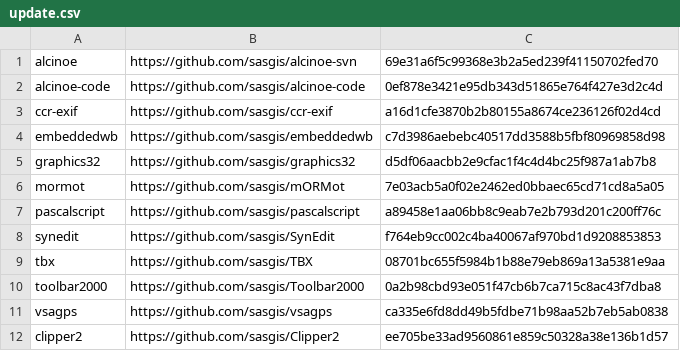
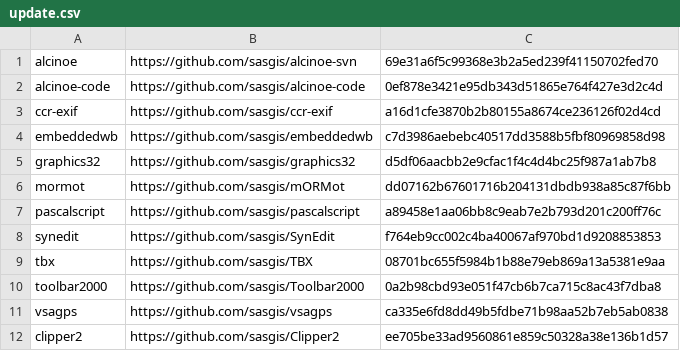
Before and after one commit to sasgis/sas.requires, a CSV file: update.csv, drawn as a sheet.

```diff
--- a/update.csv
+++ b/update.csv
@@ -5,3 +5,3 @@ embeddedwb,https://github.com/sasgis/embeddedwb,c7d3986aebebc40517dd3588b5fbf809
 graphics32,https://github.com/sasgis/graphics32,d5df06aacbb2e9cfac1f4c4d4bc25f987a1ab7b8
-mormot,https://github.com/sasgis/mORMot,7e03acb5a0f02e2462ed0bbaec65cd71cd8a5a05
+mormot,https://github.com/sasgis/mORMot,dd07162b67601716b204131dbdb938a85c87f6bb
 pascalscript,https://github.com/sasgis/pascalscript,a89458e1aa06bb8c9eab7e2b793d201c200ff76c
```
Also changed, not shown: 4 other files.
